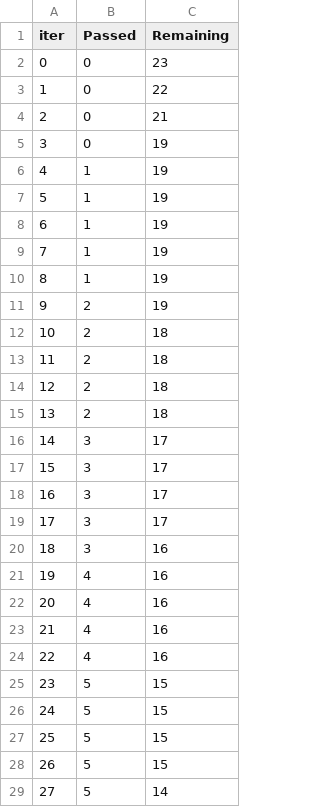
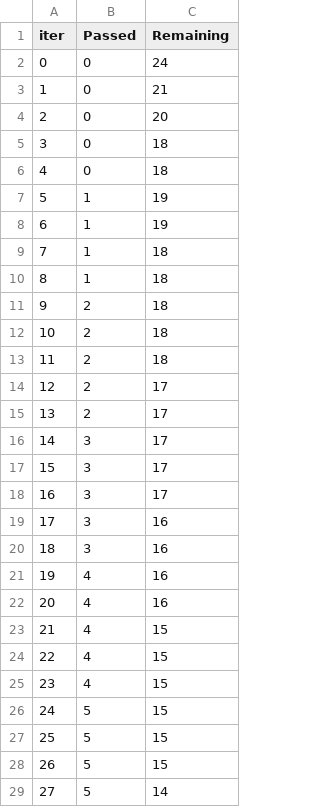
Before and after one commit to Nimayh25/mlproject, a TSV file: catboost_info/time_left.tsv, drawn as a sheet; only a part is shown; the diff covers the shown part only.

```diff
--- a/catboost_info/time_left.tsv
+++ b/catboost_info/time_left.tsv
@@ -1,16 +1,16 @@
 iter	Passed	Remaining
-0	0	23
-1	0	22
-2	0	21
-3	0	19
-4	1	19
+0	0	24
+1	0	21
+2	0	20
+3	0	18
+4	0	18
 5	1	19
 6	1	19
-7	1	19
-8	1	19
-9	2	19
+7	1	18
+8	1	18
+9	2	18
 10	2	18
 11	2	18
-12	2	18
-13	2	18
+12	2	17
+13	2	17
 14	3	17
@@ -18,3 +18,3 @@ iter	Passed	Remaining
 16	3	17
-17	3	17
+17	3	16
 18	3	16
@@ -22,5 +22,5 @@ iter	Passed	Remaining
 20	4	16
-21	4	16
-22	4	16
-23	5	15
+21	4	15
+22	4	15
+23	4	15
 24	5	15
```
Also changed, not shown: 17 edited cells elsewhere in this file, 2 other files.
